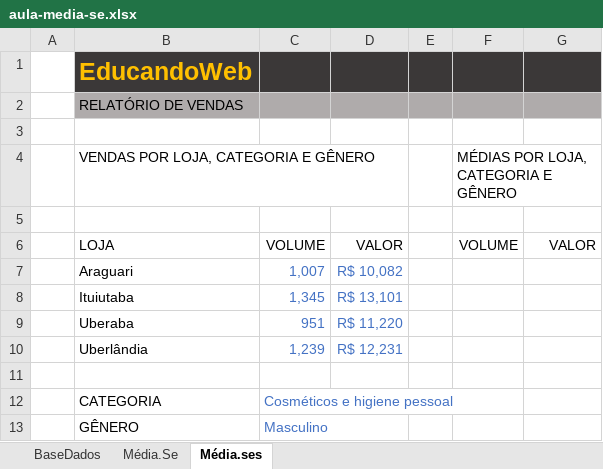
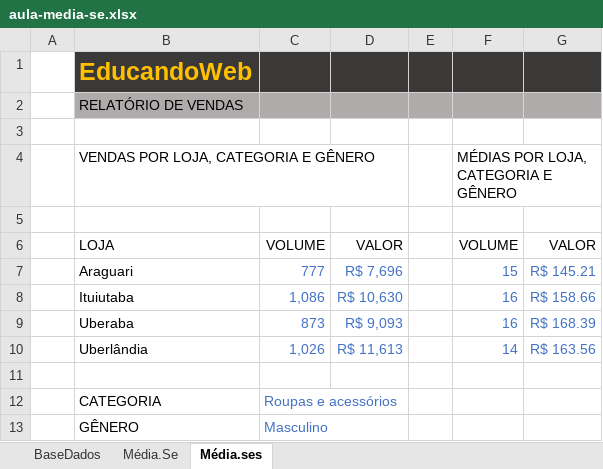
Before and after one commit to rafaelsouza1994/CursoExcel, an Excel workbook: Seção 8/aula-media-se.xlsx, sheet Média.ses, drawn as a sheet; values as stored, in another font and other column widths than the file's, no borders; the diff names each change by its address in the sheet, - before the commit and + after, or states it on an @@ line.

Commit message:
Aula 20230911 14:07

```diff
--- a/Seção 8/aula-media-se.xlsx (sheet Média.ses)
+++ b/Seção 8/aula-media-se.xlsx (sheet Média.ses)
-C7: 1,007
+C7: 777
-D7: R$ 10,082
+D7: R$ 7,696
-F7: (empty)
+F7: 15
-G7: (empty)
+G7: R$ 145.21
-C8: 1,345
+C8: 1,086
-D8: R$ 13,101
+D8: R$ 10,630
-F8:F9: (empty)
+F8:F9: 16
-G8: (empty)
+G8: R$ 158.66
-C9: 951
+C9: 873
-D9: R$ 11,220
+D9: R$ 9,093
-G9: (empty)
+G9: R$ 168.39
-C10: 1,239
+C10: 1,026
-D10: R$ 12,231
+D10: R$ 11,613
-F10: (empty)
+F10: 14
-G10: (empty)
+G10: R$ 163.56
-C12: Cosméticos e higiene pessoal
+C12: Roupas e acessórios
```
Also changed, not shown: sheet Média.Se.
